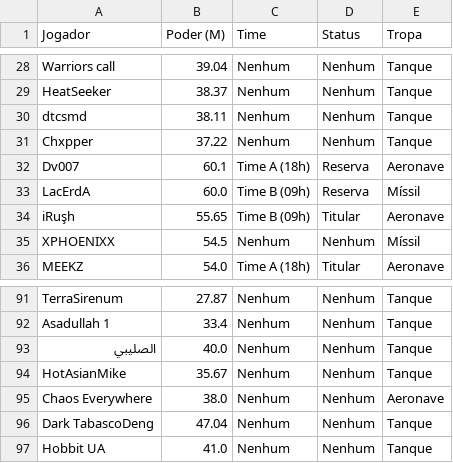
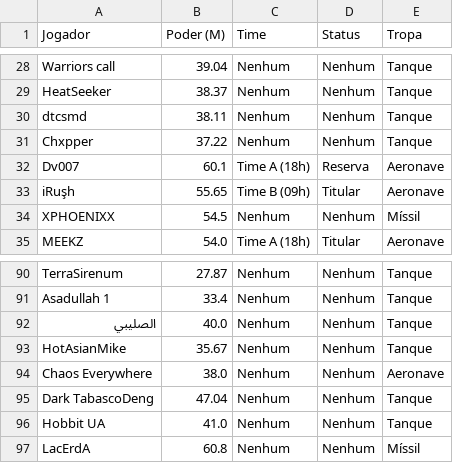
Before and after one commit to wagnernsbr/projeto_last_war, a CSV file: lista_membros.csv, drawn as a sheet; only a part is shown, gaps mark what is left out.

```diff
--- a/lista_membros.csv
+++ b/lista_membros.csv
@@ -32,3 +32,2 @@ Chxpper,37.22,Nenhum,Nenhum,Tanque
 Dv007,60.1,Time A (18h),Reserva,Aeronave
-LacErdA,60.0,Time B (09h),Reserva,Míssil
 iRuşh,55.65,Time B (09h),Titular,Aeronave
@@ -97 +96,2 @@ Dark TabascoDeng,47.04,Nenhum,Nenhum,Tanque
 Hobbit UA,41.0,Nenhum,Nenhum,Tanque
+LacErdA,60.8,Nenhum,Nenhum,Míssil
```
Also changed, not shown: 2 other files.
